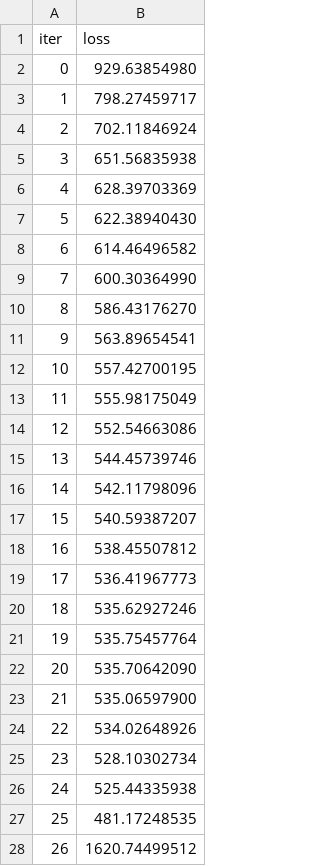
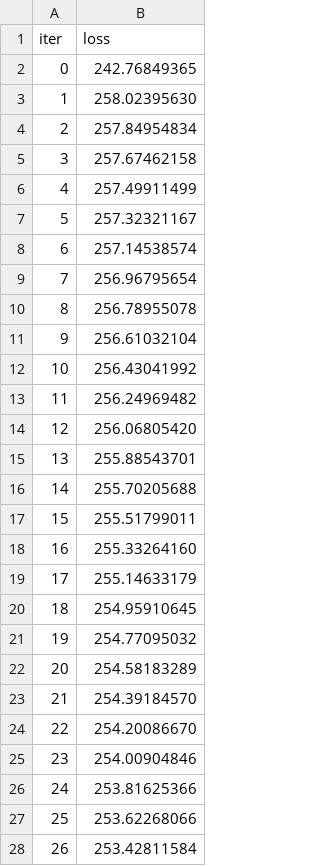
Before and after one commit to EasternBoy/Diff-NMPC, a CSV file: JAX-example-DiffMPC/outputs_bicycle_selfsup/self_supervised_loss.csv, drawn as a sheet; only a part is shown; the diff covers the shown part only.

Commit message:
upload code for diffNMPC

```diff
--- a/JAX-example-DiffMPC/outputs_bicycle_selfsup/self_supervised_loss.csv
+++ b/JAX-example-DiffMPC/outputs_bicycle_selfsup/self_supervised_loss.csv
@@ -1,28 +1,28 @@
 iter,loss
-0,929.63854980
-1,798.27459717
-2,702.11846924
-3,651.56835938
-4,628.39703369
-5,622.38940430
-6,614.46496582
-7,600.30364990
-8,586.43176270
-9,563.89654541
-10,557.42700195
-11,555.98175049
-12,552.54663086
-13,544.45739746
-14,542.11798096
-15,540.59387207
-16,538.45507812
-17,536.41967773
-18,535.62927246
-19,535.75457764
-20,535.70642090
-21,535.06597900
-22,534.02648926
-23,528.10302734
-24,525.44335938
-25,481.17248535
-26,1620.74499512
+0,242.76849365
+1,258.02395630
+2,257.84954834
+3,257.67462158
+4,257.49911499
+5,257.32321167
+6,257.14538574
+7,256.96795654
+8,256.78955078
+9,256.61032104
+10,256.43041992
+11,256.24969482
+12,256.06805420
+13,255.88543701
+14,255.70205688
+15,255.51799011
+16,255.33264160
+17,255.14633179
+18,254.95910645
+19,254.77095032
+20,254.58183289
+21,254.39184570
+22,254.20086670
+23,254.00904846
+24,253.81625366
+25,253.62268066
+26,253.42811584
```
Also changed, not shown: 73 edited cells elsewhere in this file, 2 other files.
